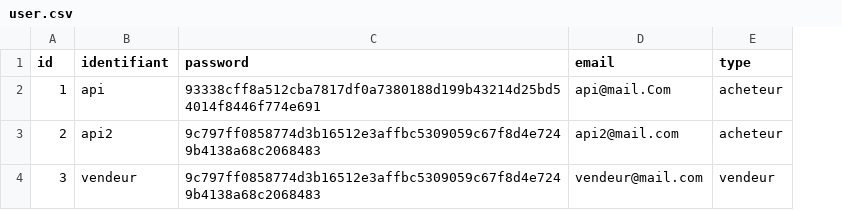
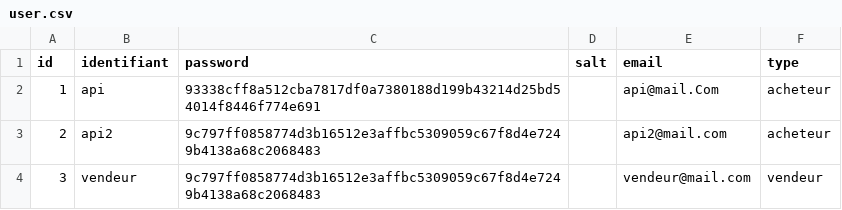
Before and after one commit to mbrahimi-maker/Projet-4, a CSV file: Data/user.csv, drawn as a sheet; the diff names each change by its address in the sheet, - before the commit and + after, or states it on an @@ line.

```diff
--- a/Data/user.csv
+++ b/Data/user.csv
+column D (salt), empty
```
Also changed, not shown: Data/produit.csv, 5 other files.
